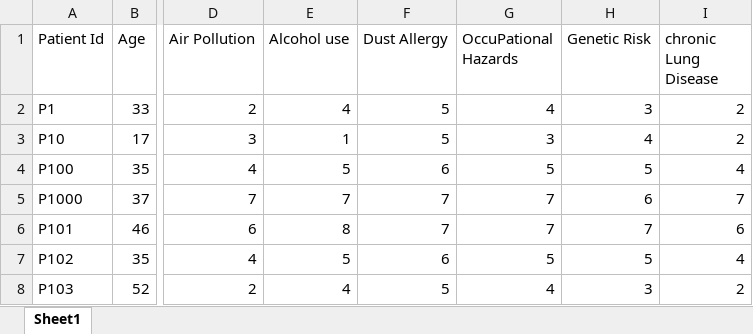
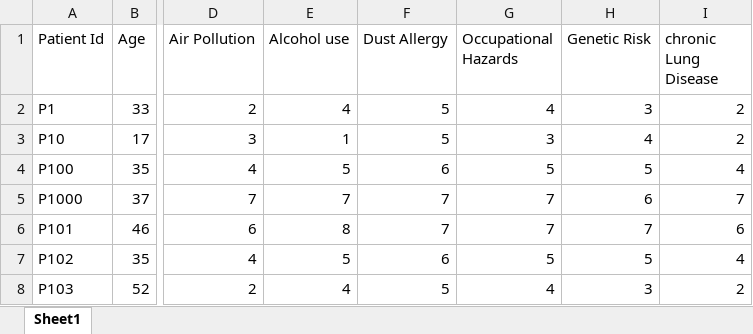
Before and after one commit to Jaynayon/cancer-predictor-app, an Excel workbook: dataset/cancer patient data sets.xlsx, sheet Sheet1, drawn as a sheet; only a part is shown, gaps mark what is left out; values as stored, in another font and other column widths than the file's, no borders; the diff names each change by its address in the sheet, - before the commit and + after, or states it on an @@ line.

```diff
--- a/dataset/cancer patient data sets.xlsx (sheet Sheet1)
+++ b/dataset/cancer patient data sets.xlsx (sheet Sheet1)
-G1: OccuPational Hazards
+G1: Occupational Hazards
```
Also changed, not shown: 1 other file.
